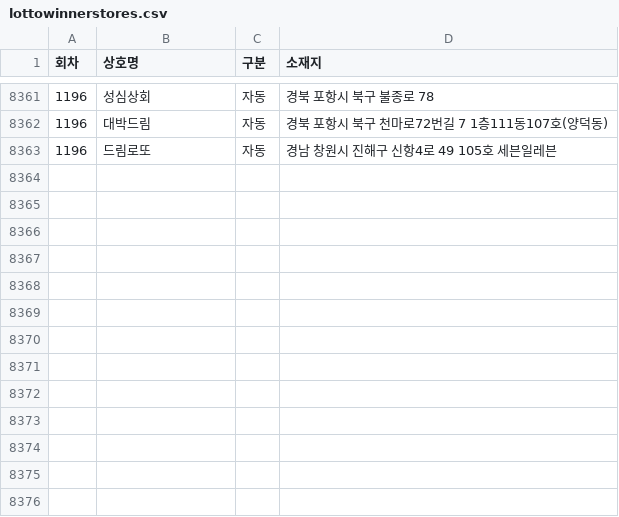
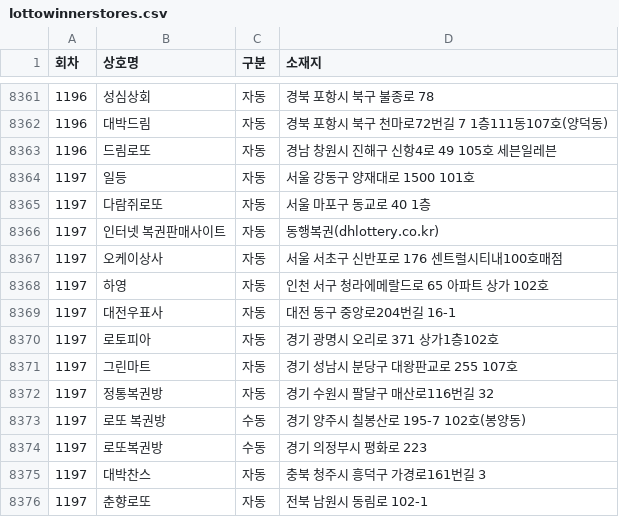
Before and after one commit to pipelinelife/pipelinelife.github.io, a CSV file: CSV/lottowinnerstores.csv, drawn as a sheet; only a part is shown, gaps mark what is left out; the diff names each change by its address in the sheet, - before the commit and + after, or states it on an @@ line.

Commit message:
update lottowinnerstores.csv

```diff
--- a/CSV/lottowinnerstores.csv
+++ b/CSV/lottowinnerstores.csv
+row 8364: 1197 | 일등 | 자동 | 서울 강동구 양재대로 1500 101호
+row 8365: 1197 | 다람쥐로또 | 자동 | 서울 마포구 동교로 40 1층
+row 8366: 1197 | 인터넷 복권판매사이트 | 자동 | 동행복권(dhlottery.co.kr)
+row 8367: 1197 | 오케이상사 | 자동 | 서울 서초구 신반포로 176 센트럴시티내100호매점
+row 8368: 1197 | 하영 | 자동 | 인천 서구 청라에메랄드로 65 아파트 상가 102호
+row 8369: 1197 | 대전우표사 | 자동 | 대전 동구 중앙로204번길 16-1
+row 8370: 1197 | 로토피아 | 자동 | 경기 광명시 오리로 371 상가1층102호
+row 8371: 1197 | 그린마트 | 자동 | 경기 성남시 분당구 대왕판교로 255 107호
+row 8372: 1197 | 정통복권방 | 자동 | 경기 수원시 팔달구 매산로116번길 32
+row 8373: 1197 | 로또 복권방 | 수동 | 경기 양주시 칠봉산로 195-7 102호(봉양동)
+row 8374: 1197 | 로또복권방 | 수동 | 경기 의정부시 평화로 223
+row 8375: 1197 | 대박찬스 | 자동 | 충북 청주시 흥덕구 가경로161번길 3
+row 8376: 1197 | 춘향로또 | 자동 | 전북 남원시 동림로 102-1
```
